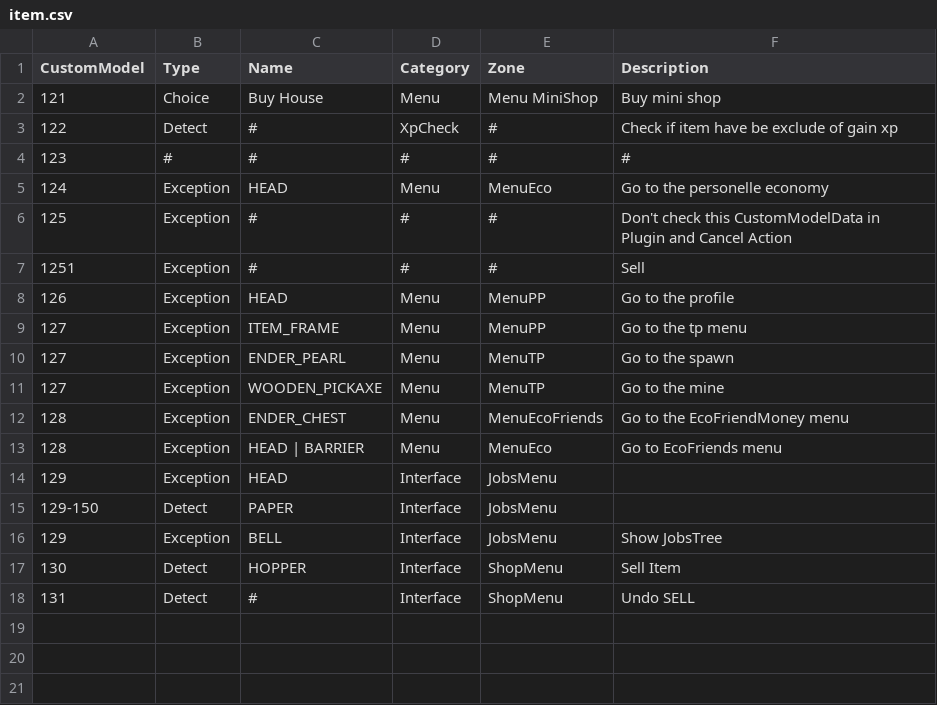
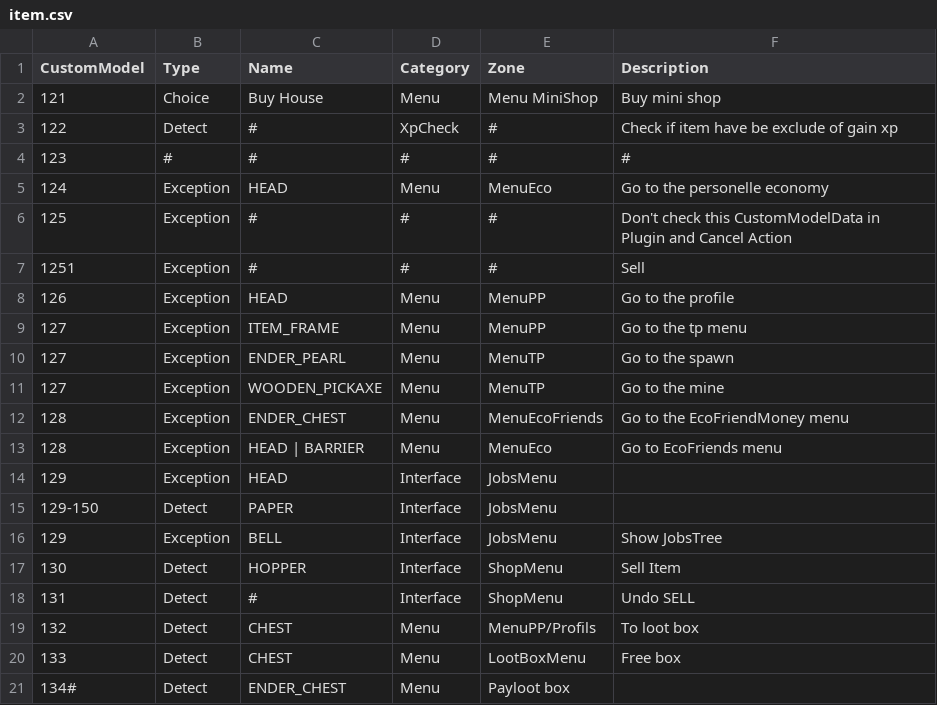
Before and after one commit to SISIG48/ServeurManageur, a CSV file: item.csv, drawn as a sheet; the diff names each change by its address in the sheet, - before the commit and + after, or states it on an @@ line.

Commit message:
SM-15 Loot Box création

```diff
--- a/item.csv
+++ b/item.csv
+row 19: 132 | Detect | CHEST | Menu | MenuPP/Profils | To loot box
+row 20: 133 | Detect | CHEST | Menu | LootBoxMenu | Free box
+row 21: 134# | Detect | ENDER_CHEST | Menu | Payloot box
```
Also changed, not shown: 13 other files.
